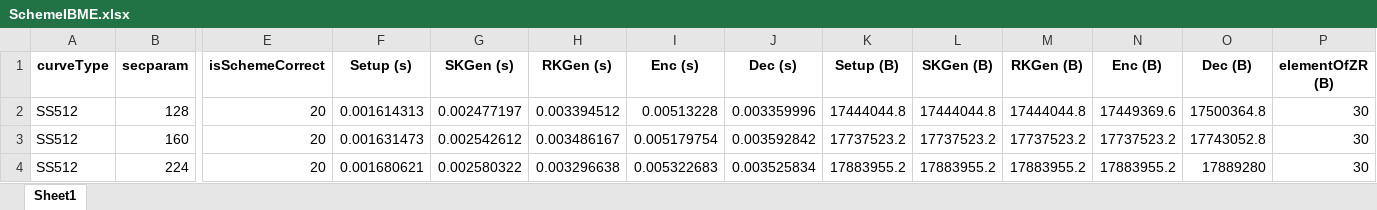
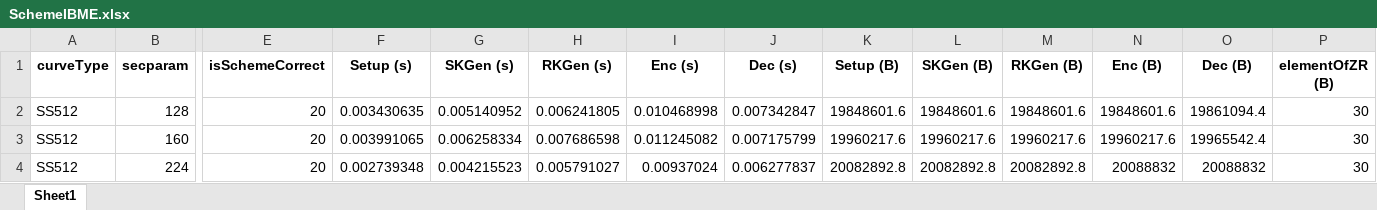
Before and after one commit to BatchClayderman/Cryptography-Schemes, an Excel workbook: SchemeIBMETR/SchemeIBME.xlsx, sheet Sheet1, drawn as a sheet; only a part is shown, gaps mark what is left out; values as stored, in another font and other column widths than the file's, no borders; the diff covers the shown part only; the diff names each change by its address in the sheet, - before the commit and + after, or states it on an @@ line.

```diff
--- a/SchemeIBMETR/SchemeIBME.xlsx (sheet Sheet1)
+++ b/SchemeIBMETR/SchemeIBME.xlsx (sheet Sheet1)
-F2 (Setup (s)): 0.001614313
+F2 (Setup (s)): 0.003430635
-G2 (SKGen (s)): 0.002477197
+G2 (SKGen (s)): 0.005140952
-H2 (RKGen (s)): 0.003394512
+H2 (RKGen (s)): 0.006241805
-I2 (Enc (s)): 0.00513228
+I2 (Enc (s)): 0.010468998
-J2 (Dec (s)): 0.003359996
+J2 (Dec (s)): 0.007342847
-K2 (Setup (B)): 17444044.8
+K2 (Setup (B)): 19848601.6
-L2 (SKGen (B)): 17444044.8
+L2 (SKGen (B)): 19848601.6
-M2 (RKGen (B)): 17444044.8
+M2 (RKGen (B)): 19848601.6
-N2 (Enc (B)): 17449369.6
+N2 (Enc (B)): 19848601.6
-O2 (Dec (B)): 17500364.8
+O2 (Dec (B)): 19861094.4
-F3 (Setup (s)): 0.001631473
+F3 (Setup (s)): 0.003991065
-G3 (SKGen (s)): 0.002542612
+G3 (SKGen (s)): 0.006258334
-H3 (RKGen (s)): 0.003486167
+H3 (RKGen (s)): 0.007686598
-I3 (Enc (s)): 0.005179754
+I3 (Enc (s)): 0.011245082
-J3 (Dec (s)): 0.003592842
+J3 (Dec (s)): 0.007175799
-K3 (Setup (B)): 17737523.2
+K3 (Setup (B)): 19960217.6
-L3 (SKGen (B)): 17737523.2
+L3 (SKGen (B)): 19960217.6
-M3 (RKGen (B)): 17737523.2
+M3 (RKGen (B)): 19960217.6
-N3 (Enc (B)): 17737523.2
+N3 (Enc (B)): 19960217.6
-O3 (Dec (B)): 17743052.8
+O3 (Dec (B)): 19965542.4
-F4 (Setup (s)): 0.001680621
+F4 (Setup (s)): 0.002739348
-G4 (SKGen (s)): 0.002580322
+G4 (SKGen (s)): 0.004215523
-H4 (RKGen (s)): 0.003296638
+H4 (RKGen (s)): 0.005791027
-I4 (Enc (s)): 0.005322683
+I4 (Enc (s)): 0.00937024
-J4 (Dec (s)): 0.003525834
+J4 (Dec (s)): 0.006277837
-K4 (Setup (B)): 17883955.2
+K4 (Setup (B)): 20082892.8
-L4 (SKGen (B)): 17883955.2
+L4 (SKGen (B)): 20082892.8
-M4 (RKGen (B)): 17883955.2
+M4 (RKGen (B)): 20082892.8
-N4 (Enc (B)): 17883955.2
+N4 (Enc (B)): 20088832
-O4 (Dec (B)): 17889280
+O4 (Dec (B)): 20088832
```
Also changed, not shown: 30 edited cells elsewhere in this sheet, 17 other files.
